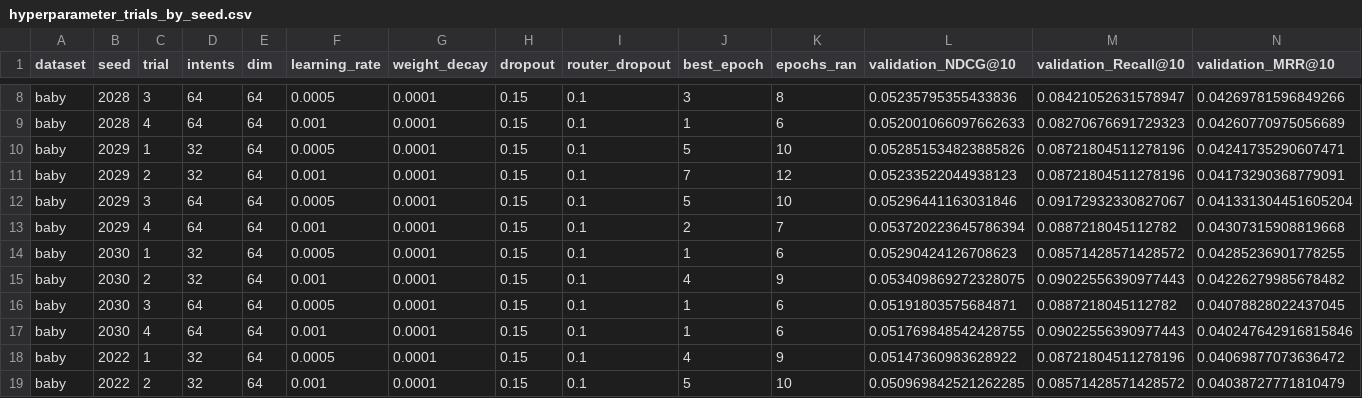
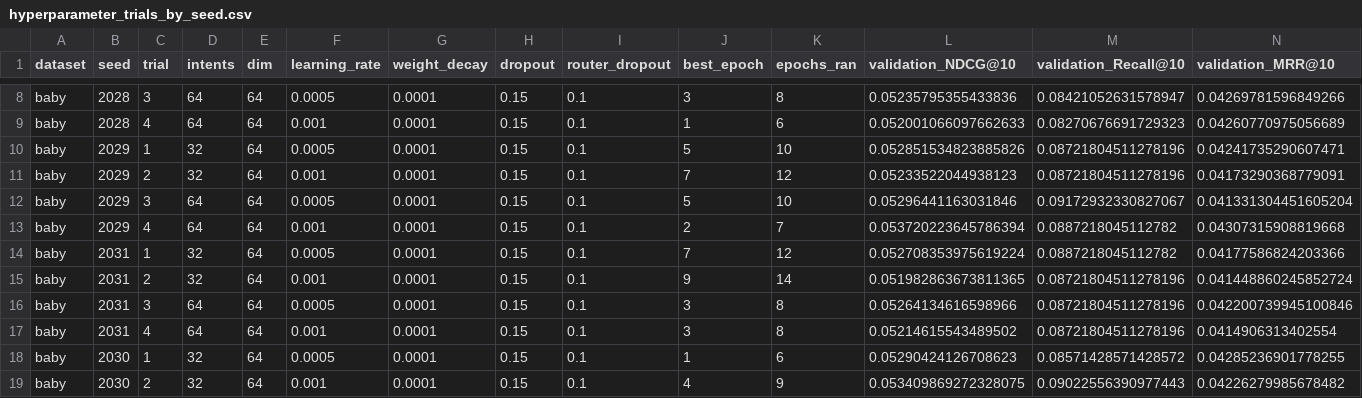
Before and after one commit to 1101909/FIR-MIC-MMREC-Cold, a CSV file: results/evidence/hyperparameter_trials_by_seed.csv, drawn as a sheet; only a part is shown, gaps mark what is left out; the shorter side is filled out with more unchanged rows; rows hold the shown columns only; the diff names each change by its address in the sheet, - before the commit and + after, or states it on an @@ line.

```diff
--- a/results/evidence/hyperparameter_trials_by_seed.csv
+++ b/results/evidence/hyperparameter_trials_by_seed.csv
+row 14: baby | 2031 | 1 | 32 | 64 | 0.0005 | 0.0001 | 0.15 | 0.1 | 7 | 12 | 0.052708353975619224 | 0.0887218045112782 | 0.04177586824203366
+row 15: baby | 2031 | 2 | 32 | 64 | 0.001 | 0.0001 | 0.15 | 0.1 | 9 | 14 | 0.051982863673811365 | 0.08721804511278196 | 0.041448860245852724
+row 16: baby | 2031 | 3 | 64 | 64 | 0.0005 | 0.0001 | 0.15 | 0.1 | 3 | 8 | 0.05264134616598966 | 0.08721804511278196 | 0.042200739945100846
+row 17: baby | 2031 | 4 | 64 | 64 | 0.001 | 0.0001 | 0.15 | 0.1 | 3 | 8 | 0.05214615543489502 | 0.08721804511278196 | 0.0414906313402554
```
Also changed, not shown: results/controlled_content/results_by_seed.csv, results/rq3/baby/diversity_analysis_by_seed.csv, 57 other files.
